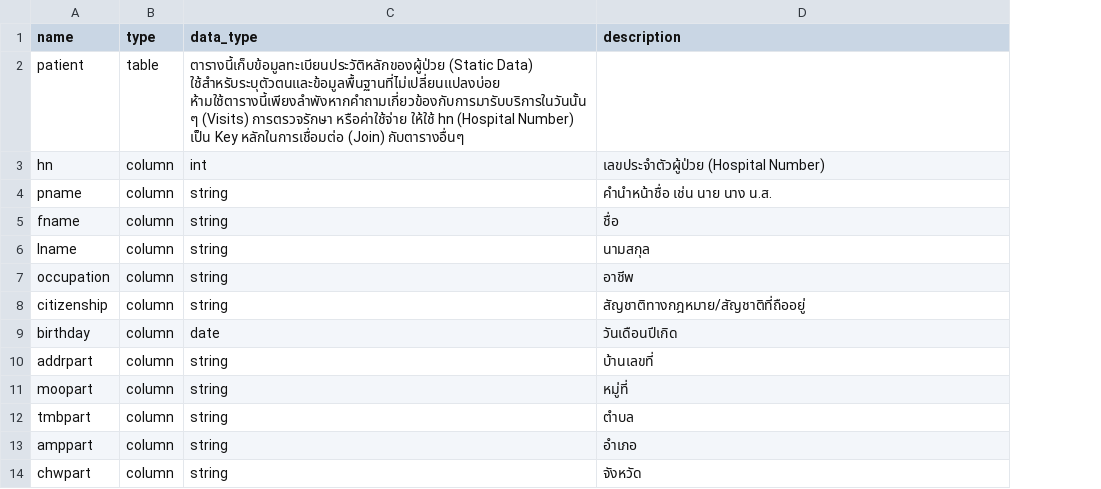
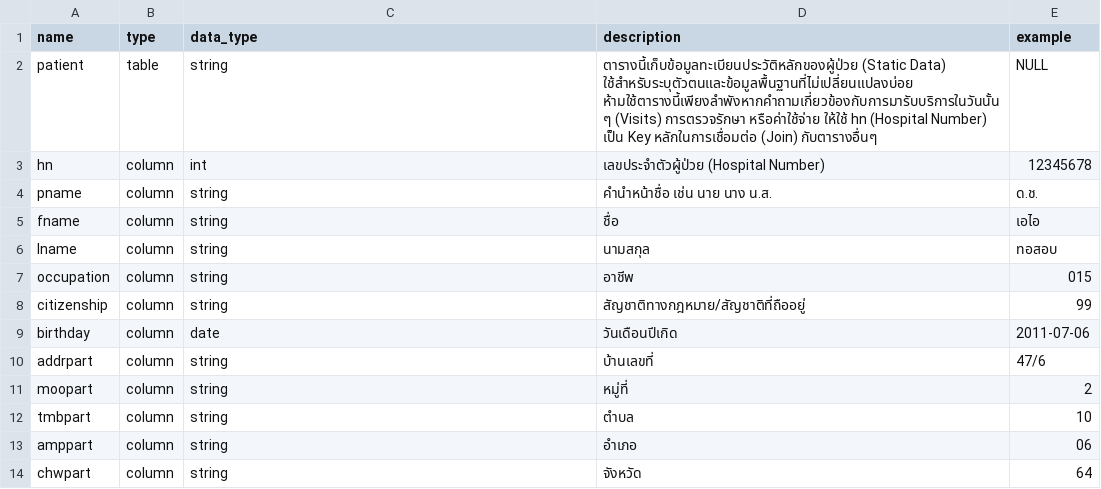
Before and after one commit to EndFroZen/Nubsib, a CSV file: backend/data/patient_table.csv, drawn as a sheet; only a part is shown; the diff names each change by its address in the sheet, - before the commit and + after, or states it on an @@ line.

```diff
--- a/backend/data/patient_table.csv
+++ b/backend/data/patient_table.csv
+column E (example), rows 2-14: NULL | 12345678 | ด.ช. | เอไอ | ทอสอบ | 015 | 99 | 2011-07-06 | 47/6 | 2 | 10 | 06 | 64
-C2 (data_type): ตารางนี้เก็บข้อมูลทะเบียนประวัติหลักของผู้ป่วย (Static Data) ใช้สำหรับระบุตัวตนและข้อมูลพื้นฐานที่ไม่เปลี่ยนแปลงบ่อย ห้ามใช้ตารางนี้เพียงลำพังหากคำถามเกี่ยวข้องกับการมารับบริการในวันนั้นๆ (Visits) การตรวจรักษา หรือค่าใช้จ่าย ให้ใช้ hn (Hospital Number) เป็น Key หลักในการเชื่อมต่อ (Join) กับตารางอื่นๆ
+C2 (data_type): string
-D2 (description): (empty)
+D2 (description): ตารางนี้เก็บข้อมูลทะเบียนประวัติหลักของผู้ป่วย (Static Data) ใช้สำหรับระบุตัวตนและข้อมูลพื้นฐานที่ไม่เปลี่ยนแปลงบ่อย ห้ามใช้ตารางนี้เพียงลำพังหากคำถามเกี่ยวข้องกับการมารับบริการในวันนั้นๆ (Visits) การตรวจรักษา หรือค่าใช้จ่าย ให้ใช้ hn (Hospital Number) เป็น Key หลักในการเชื่อมต่อ (Join) กับตารางอื่นๆ
```
Also changed, not shown: backend/data/icd101_table.csv, backend/data/opd_allerg_table.csv, 27 other files.
